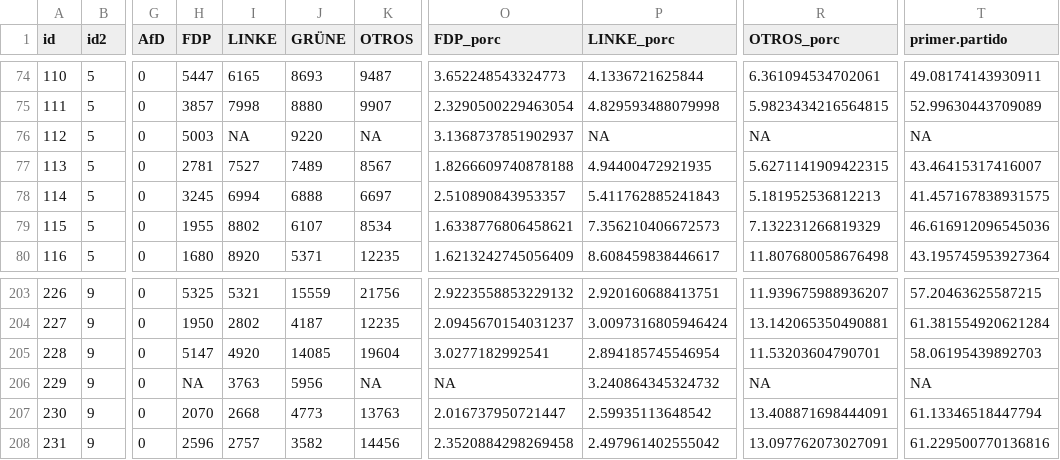
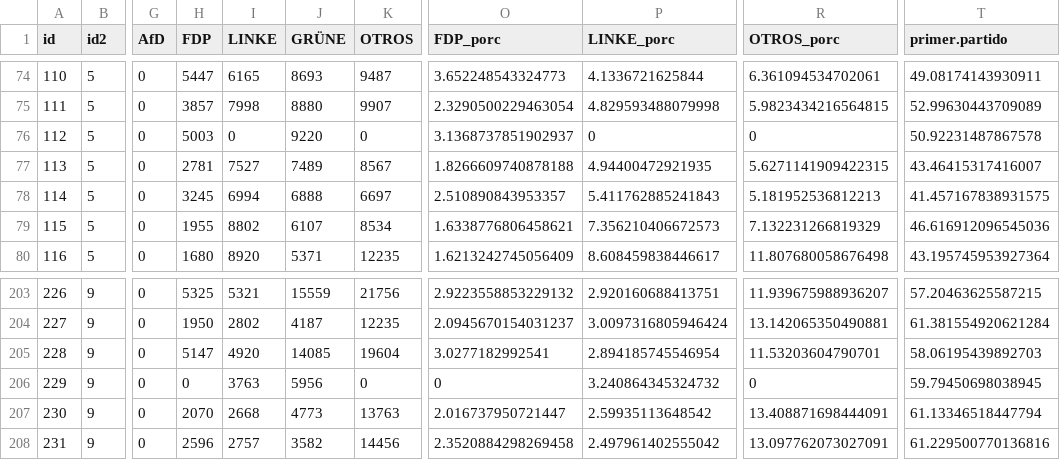
Before and after one commit to dadosdelaplace/cartas-de-laplace, a CSV file: Carta-3-elecciones-alemania/DATOS/EXPORTADO/datos_con_estadisticas_2013.csv, drawn as a sheet; only a part is shown, gaps mark what is left out; the diff names each change by its address in the sheet, - before the commit and + after, or states it on an @@ line.

```diff
--- a/Carta-3-elecciones-alemania/DATOS/EXPORTADO/datos_con_estadisticas_2013.csv
+++ b/Carta-3-elecciones-alemania/DATOS/EXPORTADO/datos_con_estadisticas_2013.csv
-I76 (LINKE): NA
+I76 (LINKE): 0
-K76 (OTROS): NA
+K76 (OTROS): 0
-P76 (LINKE_porc): NA
+P76 (LINKE_porc): 0
-R76 (OTROS_porc): NA
+R76 (OTROS_porc): 0
-T76 (primer.partido): NA
+T76 (primer.partido): 50.92231487867578
-H206 (FDP): NA
+H206 (FDP): 0
-K206 (OTROS): NA
+K206 (OTROS): 0
-O206 (FDP_porc): NA
+O206 (FDP_porc): 0
-R206 (OTROS_porc): NA
+R206 (OTROS_porc): 0
-T206 (primer.partido): NA
+T206 (primer.partido): 59.79450698038945
```
Also changed, not shown: Carta-3-elecciones-alemania/DATOS/EXPORTADO/datos_con_estadisticas_2009.csv, Carta-3-elecciones-alemania/DATOS/EXPORTADO/datos_con_estadisticas_2017.csv, 9 other files.
